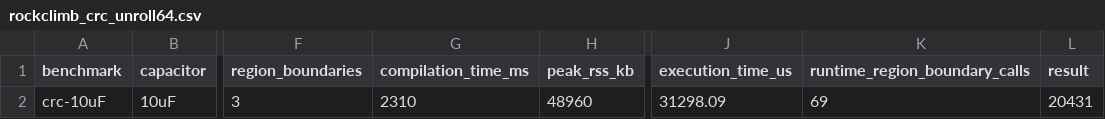
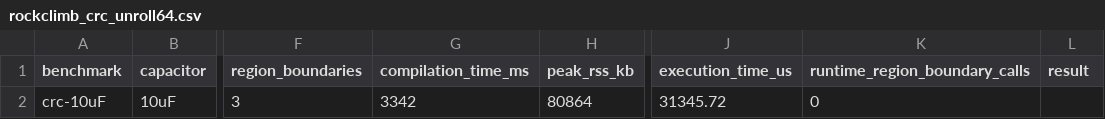
Before and after one commit to byeongjee/bao, a CSV file: results/rockclimb_crc_unroll64.csv, drawn as a sheet; only a part is shown, gaps mark what is left out; the diff names each change by its address in the sheet, - before the commit and + after, or states it on an @@ line.

Commit message:
Re-measure the crc unroll-64 RockClimb run without device debug

```diff
--- a/results/rockclimb_crc_unroll64.csv
+++ b/results/rockclimb_crc_unroll64.csv
-G2 (compilation_time_ms): 2310
+G2 (compilation_time_ms): 3342
-H2 (peak_rss_kb): 48960
+H2 (peak_rss_kb): 80864
-J2 (execution_time_us): 31298.09
+J2 (execution_time_us): 31345.72
-K2 (runtime_region_boundary_calls): 69
+K2 (runtime_region_boundary_calls): 0
-L2 (result): 20431
+L2 (result): (empty)
```
